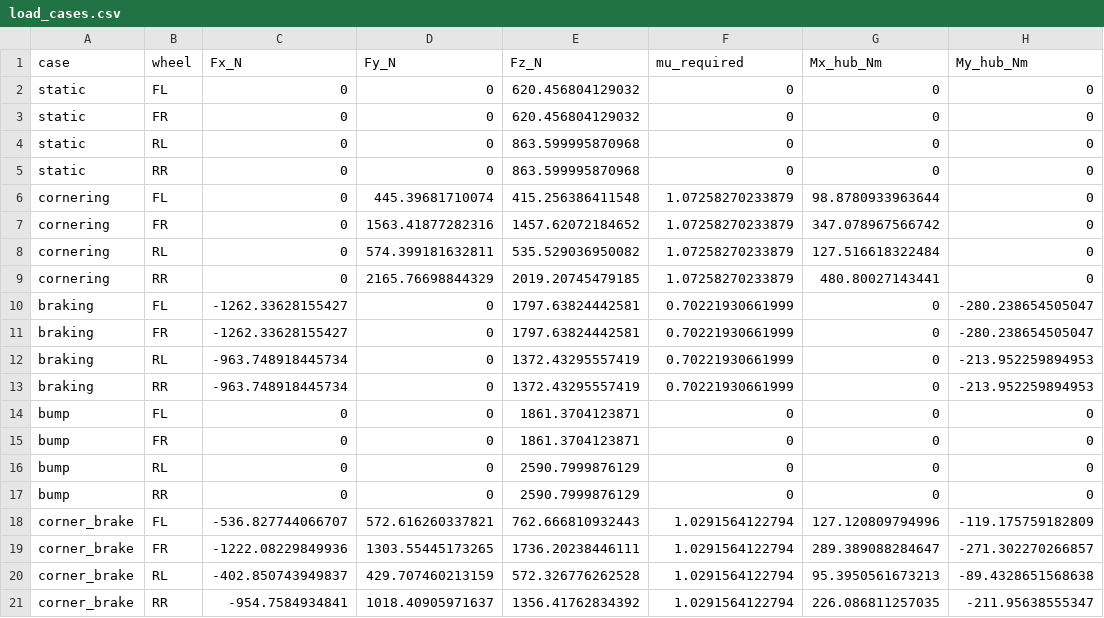
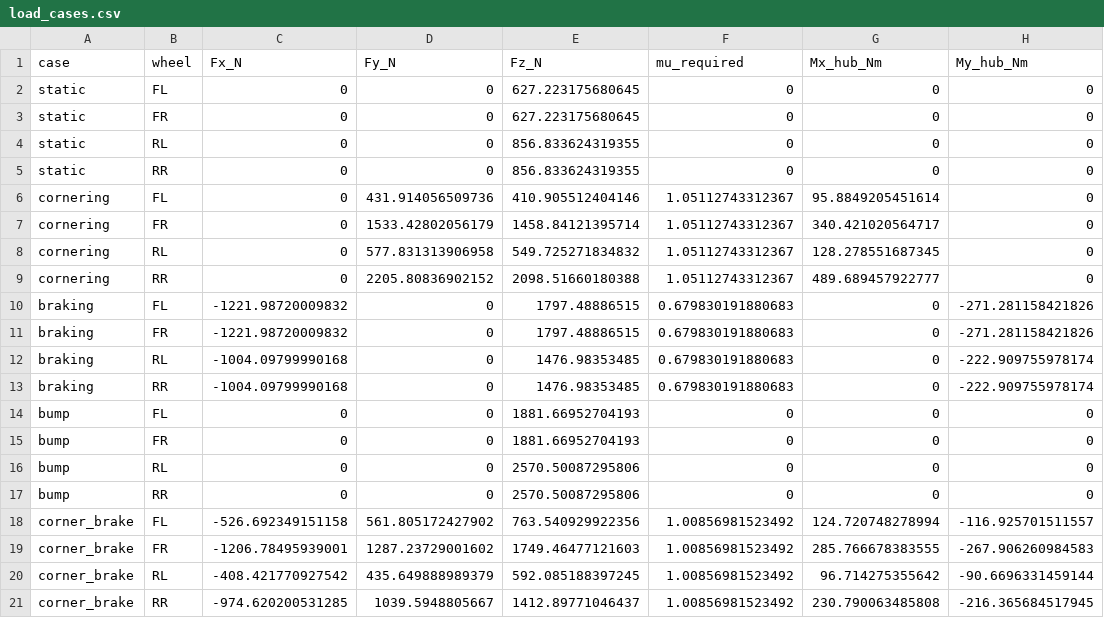
Before and after one commit to MooreHaww/formula-single-seater, a CSV file: sim/stress/load_cases.csv, drawn as a sheet.

```diff
--- a/sim/stress/load_cases.csv
+++ b/sim/stress/load_cases.csv
@@ -1,21 +1,21 @@
 case,wheel,Fx_N,Fy_N,Fz_N,mu_required,Mx_hub_Nm,My_hub_Nm
-static,FL,0,0,620.456804129032,0,0,0
-static,FR,0,0,620.456804129032,0,0,0
-static,RL,0,0,863.599995870968,0,0,0
-static,RR,0,0,863.599995870968,0,0,0
-cornering,FL,0,445.39681710074,415.256386411548,1.07258270233879,98.8780933963644,0
-cornering,FR,0,1563.41877282316,1457.62072184652,1.07258270233879,347.078967566742,0
-cornering,RL,0,574.399181632811,535.529036950082,1.07258270233879,127.516618322484,0
-cornering,RR,0,2165.76698844329,2019.20745479185,1.07258270233879,480.80027143441,0
-braking,FL,-1262.33628155427,0,1797.63824442581,0.70221930661999,0,-280.238654505047
-braking,FR,-1262.33628155427,0,1797.63824442581,0.70221930661999,0,-280.238654505047
-braking,RL,-963.748918445734,0,1372.43295557419,0.70221930661999,0,-213.952259894953
-braking,RR,-963.748918445734,0,1372.43295557419,0.70221930661999,0,-213.952259894953
-bump,FL,0,0,1861.3704123871,0,0,0
-bump,FR,0,0,1861.3704123871,0,0,0
-bump,RL,0,0,2590.7999876129,0,0,0
-bump,RR,0,0,2590.7999876129,0,0,0
-corner_brake,FL,-536.827744066707,572.616260337821,762.666810932443,1.0291564122794,127.120809794996,-119.175759182809
-corner_brake,FR,-1222.08229849936,1303.55445173265,1736.20238446111,1.0291564122794,289.389088284647,-271.302270266857
-corner_brake,RL,-402.850743949837,429.707460213159,572.326776262528,1.0291564122794,95.3950561673213,-89.4328651568638
-corner_brake,RR,-954.7584934841,1018.40905971637,1356.41762834392,1.0291564122794,226.086811257035,-211.95638555347
+static,FL,0,0,627.223175680645,0,0,0
+static,FR,0,0,627.223175680645,0,0,0
+static,RL,0,0,856.833624319355,0,0,0
+static,RR,0,0,856.833624319355,0,0,0
+cornering,FL,0,431.914056509736,410.905512404146,1.05112743312367,95.8849205451614,0
+cornering,FR,0,1533.42802056179,1458.84121395714,1.05112743312367,340.421020564717,0
+cornering,RL,0,577.831313906958,549.725271834832,1.05112743312367,128.278551687345,0
+cornering,RR,0,2205.80836902152,2098.51660180388,1.05112743312367,489.689457922777,0
+braking,FL,-1221.98720009832,0,1797.48886515,0.679830191880683,0,-271.281158421826
+braking,FR,-1221.98720009832,0,1797.48886515,0.679830191880683,0,-271.281158421826
+braking,RL,-1004.09799990168,0,1476.98353485,0.679830191880683,0,-222.909755978174
+braking,RR,-1004.09799990168,0,1476.98353485,0.679830191880683,0,-222.909755978174
+bump,FL,0,0,1881.66952704193,0,0,0
+bump,FR,0,0,1881.66952704193,0,0,0
+bump,RL,0,0,2570.50087295806,0,0,0
+bump,RR,0,0,2570.50087295806,0,0,0
+corner_brake,FL,-526.692349151158,561.805172427902,763.540929922356,1.00856981523492,124.720748278994,-116.925701511557
+corner_brake,FR,-1206.78495939001,1287.23729001602,1749.46477121603,1.00856981523492,285.766678383555,-267.906260984583
+corner_brake,RL,-408.421770927542,435.649888989379,592.085188397245,1.00856981523492,96.714275355642,-90.6696331459144
+corner_brake,RR,-974.620200531285,1039.5948805667,1412.89771046437,1.00856981523492,230.790063485808,-216.365684517945
```
Also changed, not shown: media/cornering_balance_table.csv, media/lap_aero_before_after.csv, 39 other files.
